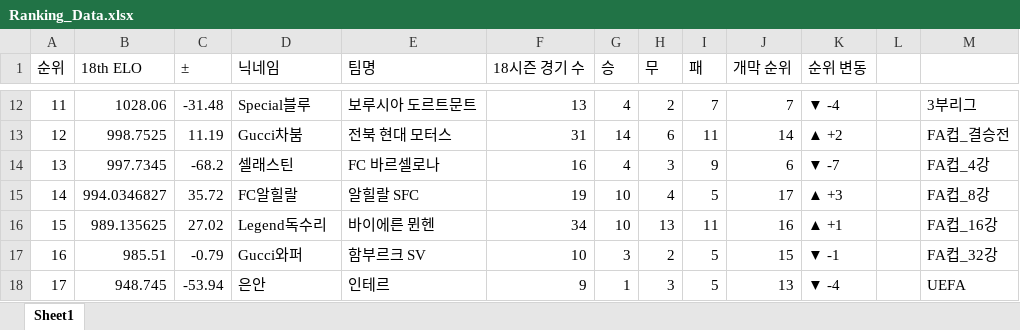
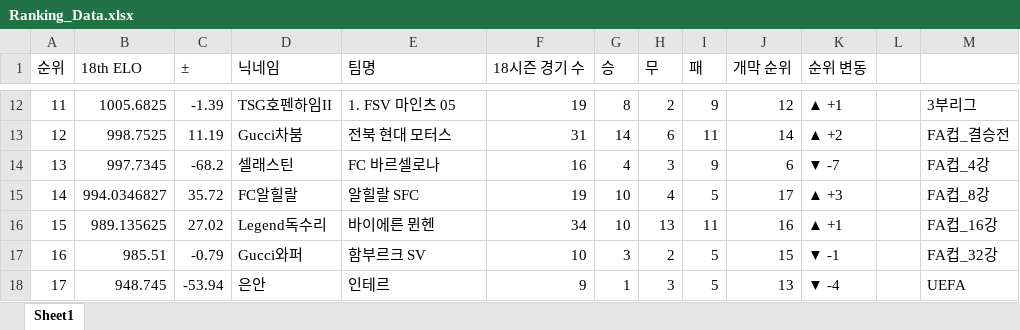
Before and after one commit to xldyxl/all-star-league, an Excel workbook: Ranking_Data.xlsx, sheet Sheet1, drawn as a sheet; only a part is shown, gaps mark what is left out; values as stored, in another font and other column widths than the file's, no borders; the diff covers the shown part only; the diff names each change by its address in the sheet, - before the commit and + after, or states it on an @@ line.

```diff
--- a/Ranking_Data.xlsx (sheet Sheet1)
+++ b/Ranking_Data.xlsx (sheet Sheet1)
-B12 (18th ELO): 1028.06
+B12 (18th ELO): 1005.6825
-C12 (±): -31.48
+C12 (±): -1.39
-D12 (닉네임): Special블루
+D12 (닉네임): TSG호펜하임II
-E12 (팀명): 보루시아 도르트문트
+E12 (팀명): 1. FSV 마인츠 05
-F12 (18시즌 경기 수): 13
+F12 (18시즌 경기 수): 19
-G12 (승): 4
+G12 (승): 8
-I12 (패): 7
+I12 (패): 9
-J12 (개막 순위): 7
+J12 (개막 순위): 12
-K12 (순위 변동): ▼ -4
+K12 (순위 변동): ▲ +1
```
Also changed, not shown: 33 edited cells elsewhere in this sheet, API데이터_경기_득점_및_도움_기록.xlsx, 10 other files.
